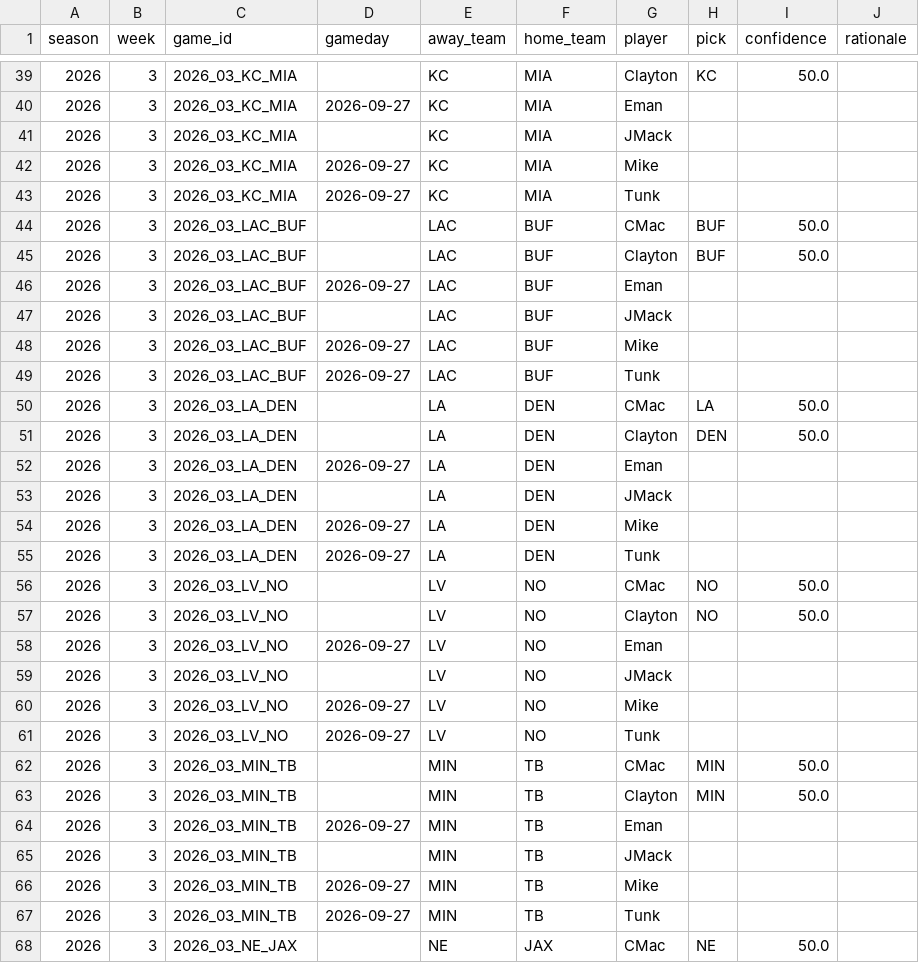
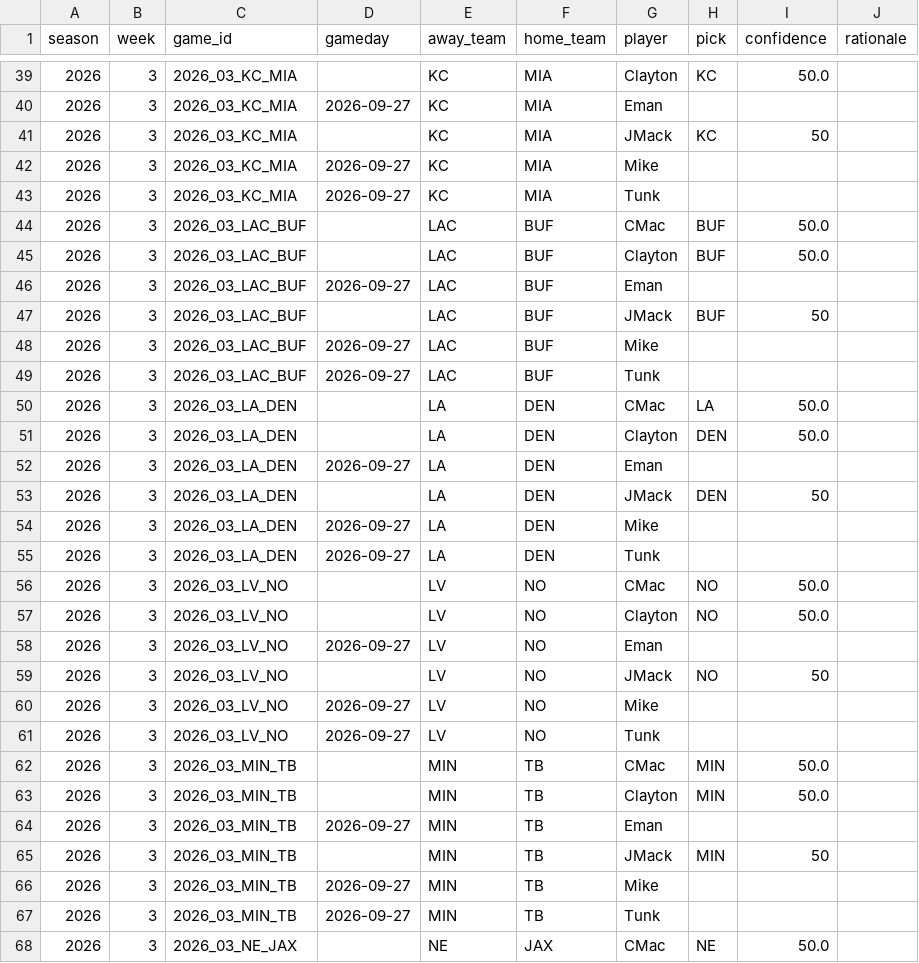
Before and after one commit to JimmyMick/nfl-pickem, a CSV file: predictions/picks/2026-wk03.csv, drawn as a sheet; only a part is shown, gaps mark what is left out; the diff covers the shown part only.

Commit message:
picks: JMack 2026 wk03

```diff
--- a/predictions/picks/2026-wk03.csv
+++ b/predictions/picks/2026-wk03.csv
@@ -40,3 +40,3 @@ season,week,game_id,gameday,away_team,home_team,player,pick,confidence,rationale
 2026,3,2026_03_KC_MIA,2026-09-27,KC,MIA,Eman,,,
-2026,3,2026_03_KC_MIA,,KC,MIA,JMack,,,
+2026,3,2026_03_KC_MIA,,KC,MIA,JMack,KC,50,
 2026,3,2026_03_KC_MIA,2026-09-27,KC,MIA,Mike,,,
@@ -46,3 +46,3 @@ season,week,game_id,gameday,away_team,home_team,player,pick,confidence,rationale
 2026,3,2026_03_LAC_BUF,2026-09-27,LAC,BUF,Eman,,,
-2026,3,2026_03_LAC_BUF,,LAC,BUF,JMack,,,
+2026,3,2026_03_LAC_BUF,,LAC,BUF,JMack,BUF,50,
 2026,3,2026_03_LAC_BUF,2026-09-27,LAC,BUF,Mike,,,
@@ -52,3 +52,3 @@ season,week,game_id,gameday,away_team,home_team,player,pick,confidence,rationale
 2026,3,2026_03_LA_DEN,2026-09-27,LA,DEN,Eman,,,
-2026,3,2026_03_LA_DEN,,LA,DEN,JMack,,,
+2026,3,2026_03_LA_DEN,,LA,DEN,JMack,DEN,50,
 2026,3,2026_03_LA_DEN,2026-09-27,LA,DEN,Mike,,,
@@ -58,3 +58,3 @@ season,week,game_id,gameday,away_team,home_team,player,pick,confidence,rationale
 2026,3,2026_03_LV_NO,2026-09-27,LV,NO,Eman,,,
-2026,3,2026_03_LV_NO,,LV,NO,JMack,,,
+2026,3,2026_03_LV_NO,,LV,NO,JMack,NO,50,
 2026,3,2026_03_LV_NO,2026-09-27,LV,NO,Mike,,,
@@ -64,3 +64,3 @@ season,week,game_id,gameday,away_team,home_team,player,pick,confidence,rationale
 2026,3,2026_03_MIN_TB,2026-09-27,MIN,TB,Eman,,,
-2026,3,2026_03_MIN_TB,,MIN,TB,JMack,,,
+2026,3,2026_03_MIN_TB,,MIN,TB,JMack,MIN,50,
 2026,3,2026_03_MIN_TB,2026-09-27,MIN,TB,Mike,,,
```
Also changed, not shown: 18 edited cells elsewhere in this file.
